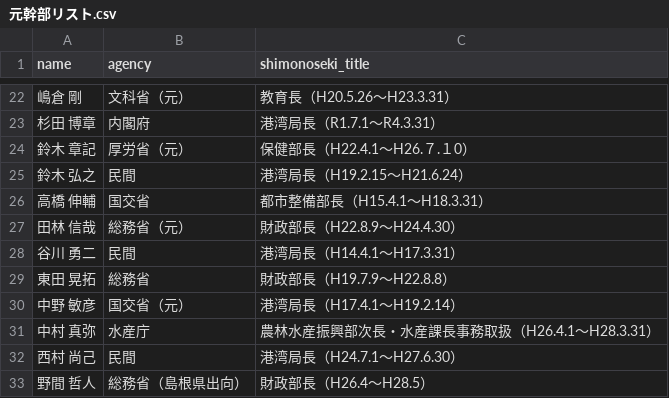
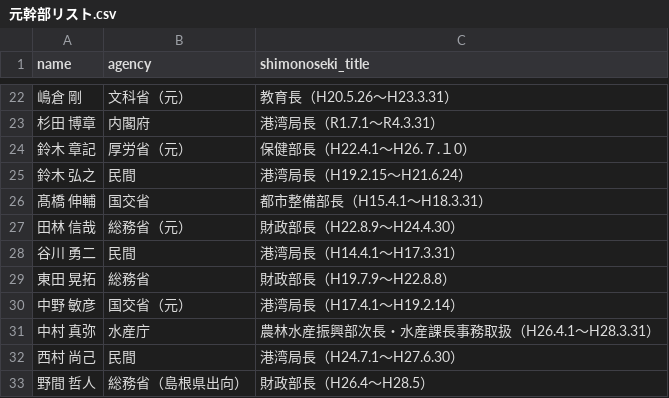
Before and after one commit to sstokyoj013100-oss/jinji-monitor, a CSV file: 元幹部リスト.csv, drawn as a sheet; only a part is shown, gaps mark what is left out.

Commit message:
Update 元幹部リスト.csv

```diff
--- a/元幹部リスト.csv
+++ b/元幹部リスト.csv
@@ -25,3 +25,3 @@ name,agency,shimonoseki_title
 鈴木 弘之,民間,港湾局長（H19.2.15～H21.6.24）
-高橋 伸輔,国交省,都市整備部長（H15.4.1～H18.3.31）
+髙橋 伸輔,国交省,都市整備部長（H15.4.1～H18.3.31）
 田林 信哉,総務省（元）,財政部長（H22.8.9～H24.4.30）
```
